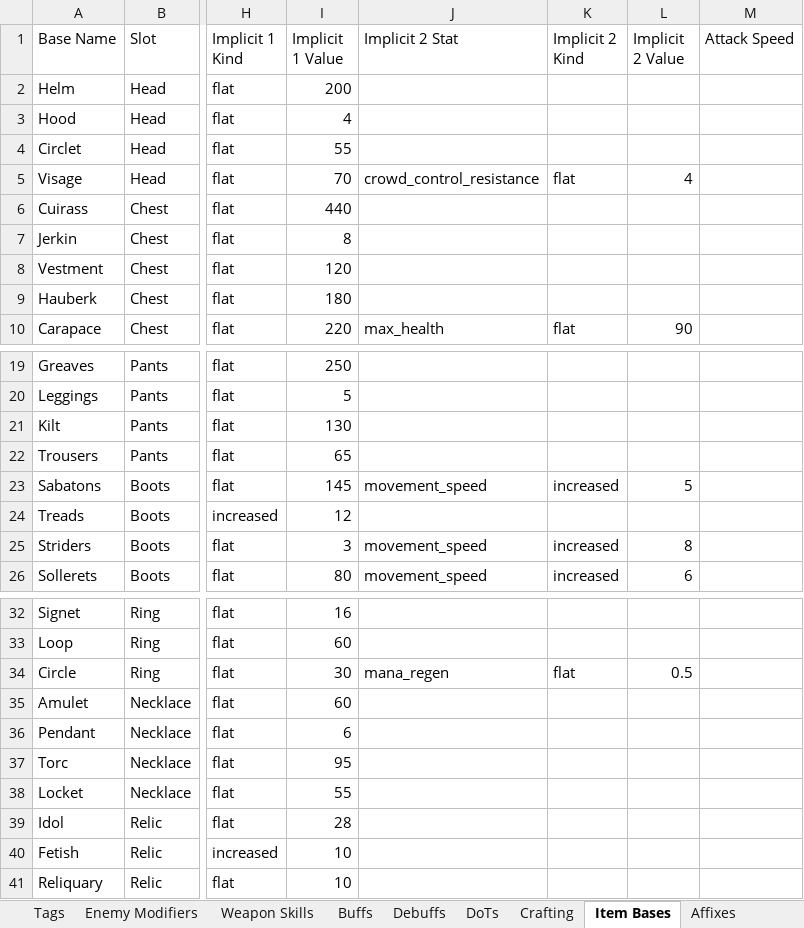
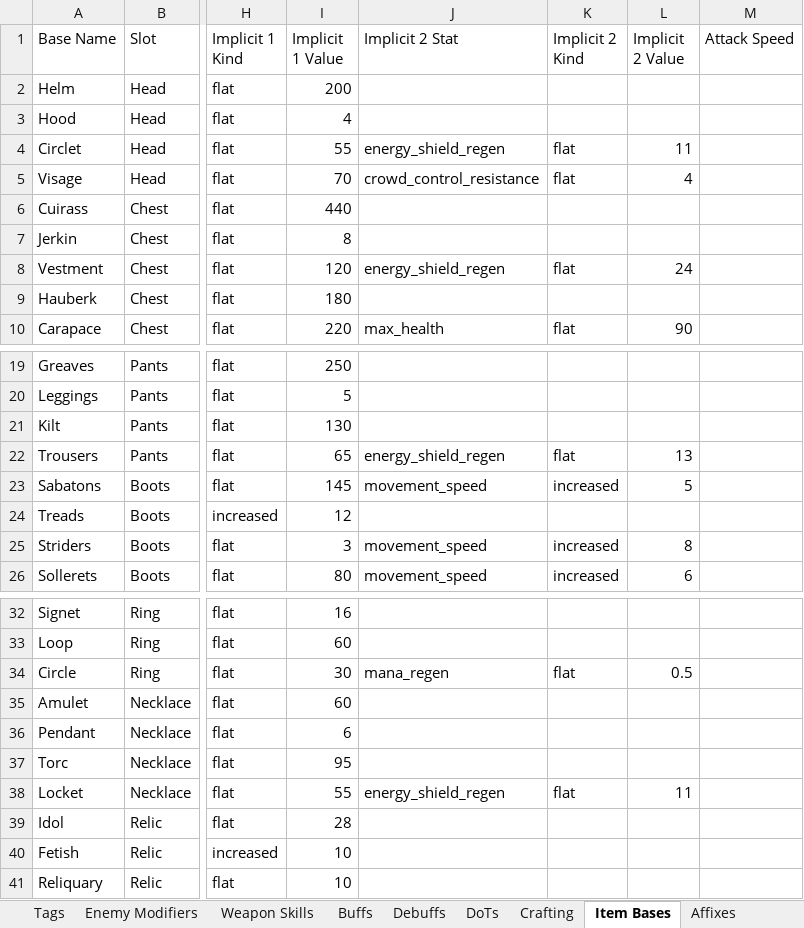
Before and after one commit to sdubois777/Cataclysm, an Excel workbook: docs/All_Things_Cataclysm.xlsx, sheet Item Bases, drawn as a sheet; only a part is shown, gaps mark what is left out; values as stored, in another font and other column widths than the file's, no borders; the diff names each change by its address in the sheet, - before the commit and + after, or states it on an @@ line.

```diff
--- a/docs/All_Things_Cataclysm.xlsx (sheet Item Bases)
+++ b/docs/All_Things_Cataclysm.xlsx (sheet Item Bases)
-J4 (Implicit 2 Stat): (empty)
+J4 (Implicit 2 Stat): energy_shield_regen
-K4 (Implicit 2 Kind): (empty)
+K4 (Implicit 2 Kind): flat
-L4 (Implicit 2 Value): (empty)
+L4 (Implicit 2 Value): 11
-J8 (Implicit 2 Stat): (empty)
+J8 (Implicit 2 Stat): energy_shield_regen
-K8 (Implicit 2 Kind): (empty)
+K8 (Implicit 2 Kind): flat
-L8 (Implicit 2 Value): (empty)
+L8 (Implicit 2 Value): 24
-J22 (Implicit 2 Stat): (empty)
+J22 (Implicit 2 Stat): energy_shield_regen
-K22 (Implicit 2 Kind): (empty)
+K22 (Implicit 2 Kind): flat
-L22 (Implicit 2 Value): (empty)
+L22 (Implicit 2 Value): 13
-J38 (Implicit 2 Stat): (empty)
+J38 (Implicit 2 Stat): energy_shield_regen
-K38 (Implicit 2 Kind): (empty)
+K38 (Implicit 2 Kind): flat
-L38 (Implicit 2 Value): (empty)
+L38 (Implicit 2 Value): 11
```
Also changed, not shown: sheet Class Stats, sheet Affixes, 15 other files.
